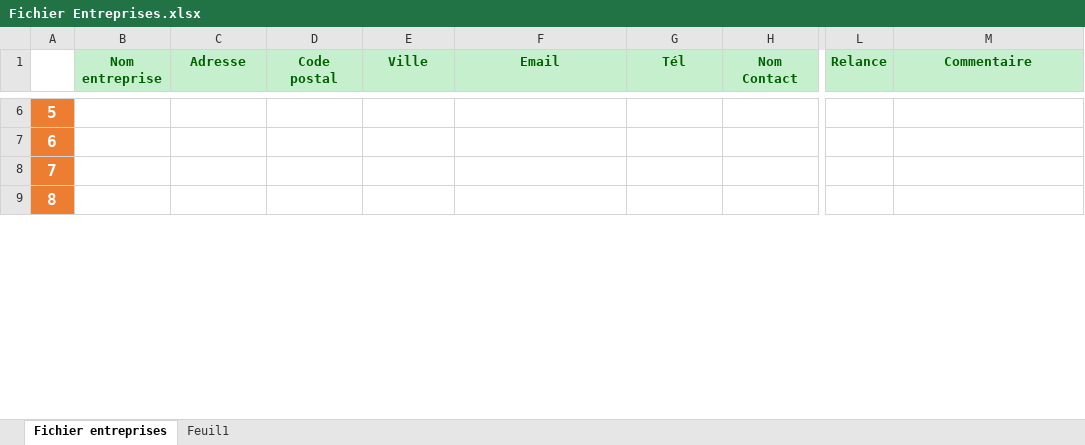
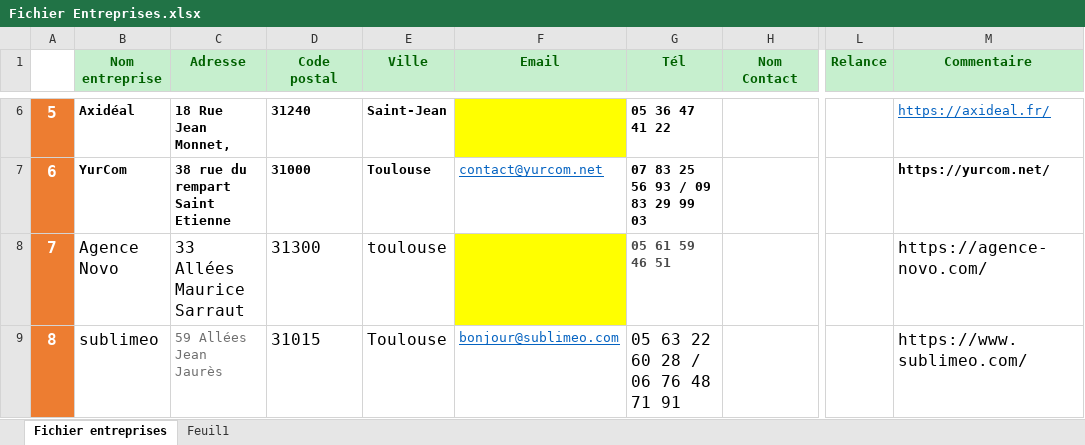
Before and after one commit to pmgoudet/PROJET-FIL-ROUGE---Minutos-Telecom, an Excel workbook: CV/Fichier Entreprises.xlsx, sheet Fichier entreprises, drawn as a sheet; only a part is shown, gaps mark what is left out; values as stored, in another font and other column widths than the file's, no borders; the diff covers the shown part only; the diff names each change by its address in the sheet, - before the commit and + after, or states it on an @@ line.

```diff
--- a/CV/Fichier Entreprises.xlsx (sheet Fichier entreprises)
+++ b/CV/Fichier Entreprises.xlsx (sheet Fichier entreprises)
-B6 (Nom entreprise): (empty)
+B6 (Nom entreprise): Axidéal
-C6 (Adresse): (empty)
+C6 (Adresse): 18 Rue Jean Monnet,
-D6 (Code postal): (empty)
+D6 (Code postal): 31240
-E6 (Ville): (empty)
+E6 (Ville): Saint-Jean
-F6 fill: none
+F6 fill: #FFFF00
-G6 (Tél): (empty)
+G6 (Tél): 05 36 47 41 22
-M6 (Commentaire): (empty)
+M6 (Commentaire): https://axideal.fr/
-B7 (Nom entreprise): (empty)
+B7 (Nom entreprise): YurCom
-C7 (Adresse): (empty)
+C7 (Adresse): 38 rue du rempart Saint Etienne
-D7 (Code postal): (empty)
+D7 (Code postal): 31000
-E7 (Ville): (empty)
+E7 (Ville): Toulouse
-F7 (Email): (empty)
+F7 (Email): contact@yurcom.net
-G7 (Tél): (empty)
+G7 (Tél): 07 83 25 56 93 / 09 83 29 99 03
-M7 (Commentaire): (empty)
+M7 (Commentaire): https://yurcom.net/
-B8 (Nom entreprise): (empty)
+B8 (Nom entreprise): Agence Novo
-C8 (Adresse): (empty)
+C8 (Adresse): 33 Allées Maurice Sarraut
-D8 (Code postal): (empty)
+D8 (Code postal): 31300
-E8 (Ville): (empty)
+E8 (Ville): toulouse
-F8 fill: none
+F8 fill: #FFFF00
-G8 (Tél): (empty)
+G8 (Tél): 05 61 59 46 51
-M8 (Commentaire): (empty)
+M8 (Commentaire): https://agence-novo.com/
-B9 (Nom entreprise): (empty)
+B9 (Nom entreprise): sublimeo
-C9 (Adresse): (empty)
+C9 (Adresse): 59 Allées Jean Jaurès
-D9 (Code postal): (empty)
+D9 (Code postal): 31015
-E9 (Ville): (empty)
+E9 (Ville): Toulouse
-F9 (Email): (empty)
+F9 (Email): bonjour@sublimeo.com
-G9 (Tél): (empty)
+G9 (Tél): 05 63 22 60 28 / 06 76 48 71 91
-M9 (Commentaire): (empty)
+M9 (Commentaire): https://www.sublimeo.com/
```
Also changed, not shown: 53 edited cells and cell formats elsewhere in this sheet, 6 other files.
